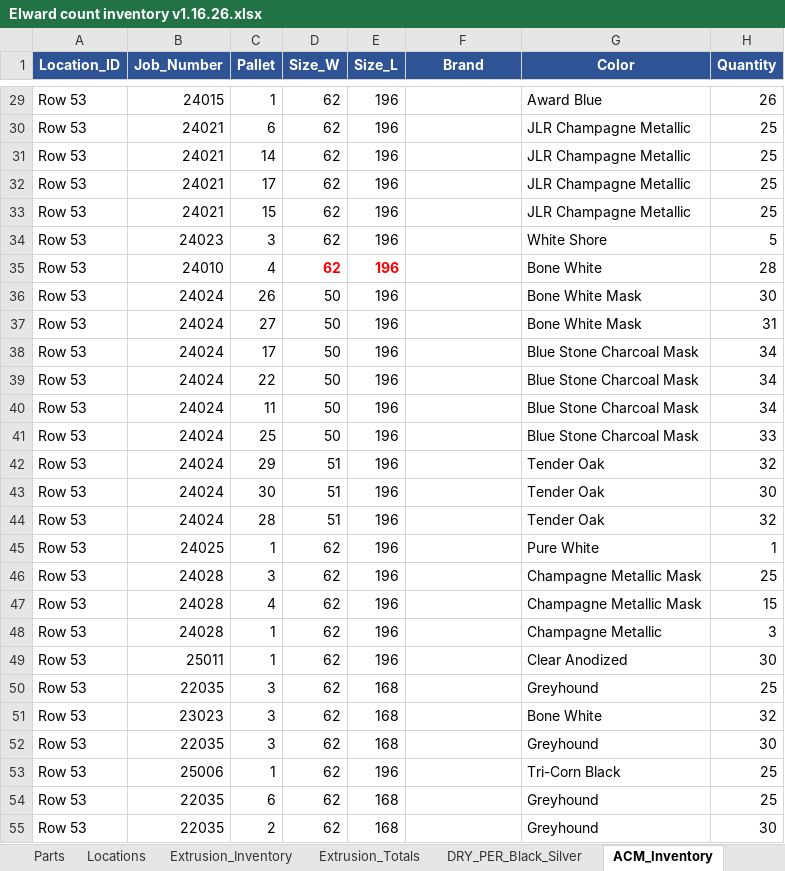
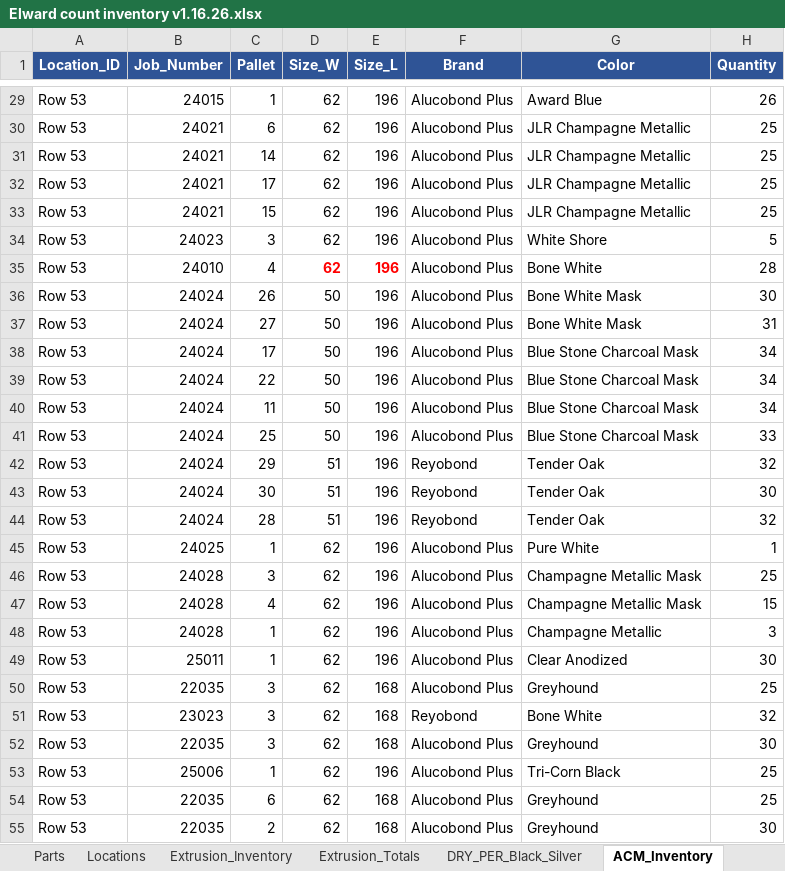
Before and after one commit to 4twentydev/shop-inventory, an Excel workbook: data/Elward count inventory v1.16.26.xlsx, sheet ACM_Inventory, drawn as a sheet; only a part is shown, gaps mark what is left out; values as stored, in another font and other column widths than the file's, no borders; the diff covers the shown part only; the diff names each change by its address in the sheet, - before the commit and + after, or states it on an @@ line.

```diff
--- a/data/Elward count inventory v1.16.26.xlsx (sheet ACM_Inventory)
+++ b/data/Elward count inventory v1.16.26.xlsx (sheet ACM_Inventory)
-F29:F41 (Brand): (empty)
+F29:F41 (Brand): Alucobond Plus
-F42:F44 (Brand): (empty)
+F42:F44 (Brand): Reyobond
-F45:F50 (Brand): (empty)
+F45:F50 (Brand): Alucobond Plus
-F51 (Brand): (empty)
+F51 (Brand): Reyobond
-F52:F55 (Brand): (empty)
+F52:F55 (Brand): Alucobond Plus
```
Also changed, not shown: 161 edited cells elsewhere in this sheet, 13 other files.
